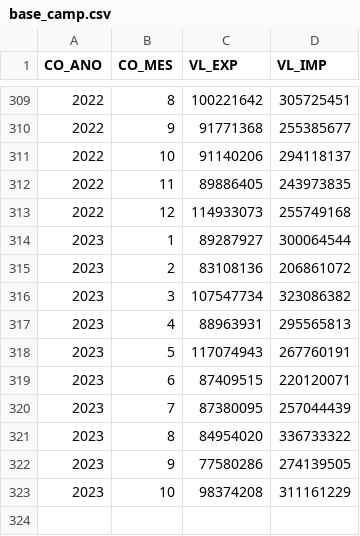
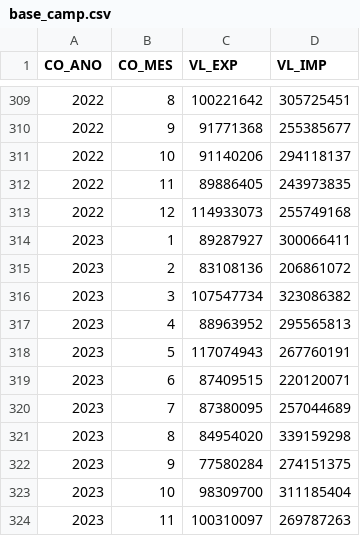
Before and after one commit to malvejl/Projects-PUCC, a CSV file: base_camp.csv, drawn as a sheet; only a part is shown, gaps mark what is left out.

Commit message:
Update base_camp.csv

```diff
--- a/base_camp.csv
+++ b/base_camp.csv
@@ -313,11 +313,12 @@
 2022;12;114933073;255749168
-2023;1;89287927;300064544
+2023;1;89287927;300066411
 2023;2;83108136;206861072
 2023;3;107547734;323086382
-2023;4;88963931;295565813
+2023;4;88963952;295565813
 2023;5;117074943;267760191
 2023;6;87409515;220120071
-2023;7;87380095;257044439
-2023;8;84954020;336733322
-2023;9;77580286;274139505
-2023;10;98374208;311161229
+2023;7;87380095;257044689
+2023;8;84954020;339159298
+2023;9;77580284;274151375
+2023;10;98309700;311185404
+2023;11;100310097;269787263
```
